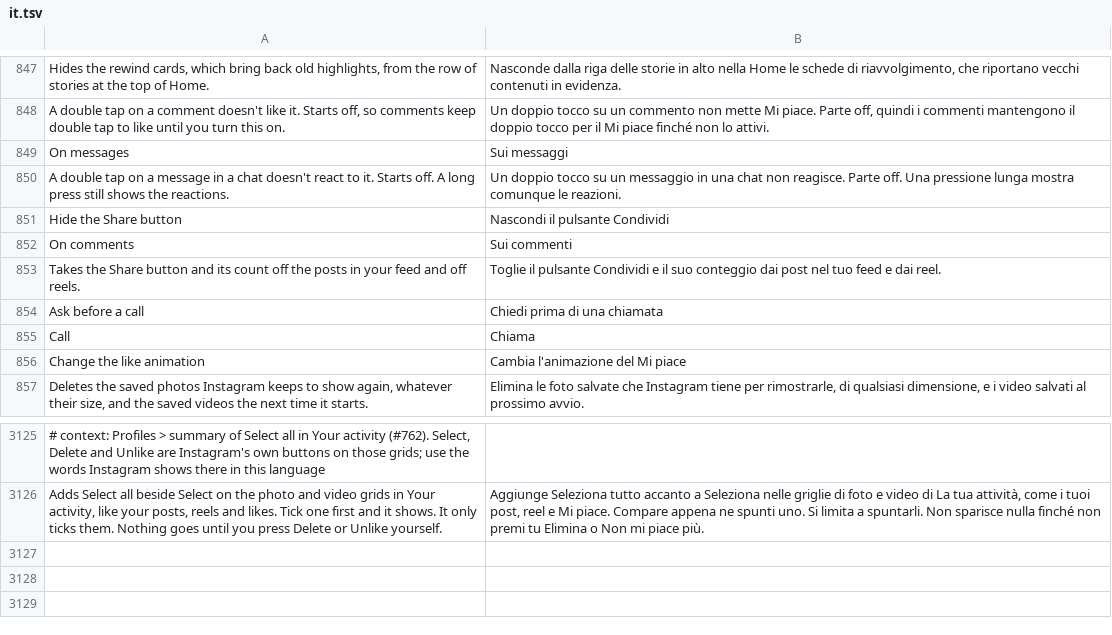
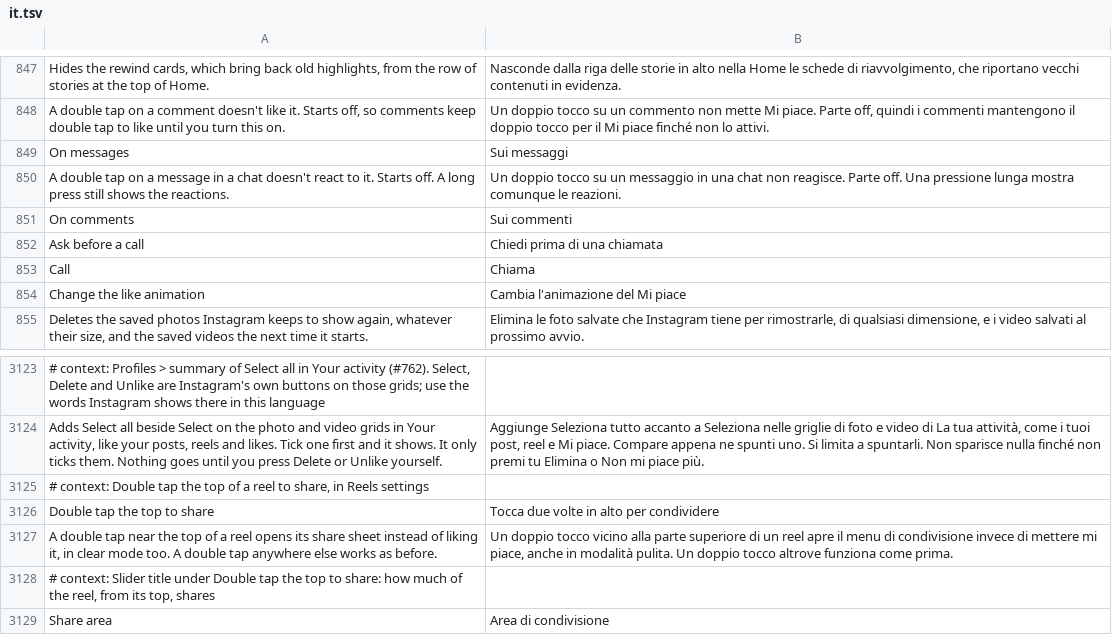
Before and after one commit to Muthu1203-abi/Hushgram, a TSV file: extensions/shared/library/src/main/l10n/it.tsv, drawn as a sheet; only a part is shown, gaps mark what is left out; removed rows and columns are numbered as before the commit, all else as after; the diff names each change by its address in the sheet, - before the commit and + after, or states it on an @@ line.

```diff
--- a/extensions/shared/library/src/main/l10n/it.tsv
+++ b/extensions/shared/library/src/main/l10n/it.tsv
-row 851: Hide the Share button | Nascondi il pulsante Condividi
-row 853: Takes the Share button and its count off the posts in your feed and off reels. | Toglie il pulsante Condividi e il suo conteggio dai post nel tuo feed e dai reel.
+row 3125: # context: Double tap the top of a reel to share, in Reels settings
+row 3126: Double tap the top to share | Tocca due volte in alto per condividere
+row 3127: A double tap near the top of a reel opens its share sheet instead of liking it, in clear mode too. A double tap anywhere else works as before. | Un doppio tocco vicino alla parte superiore di un reel apre il menu di condivisione invece di mettere mi piace, anche in modalità pulita. Un doppio tocco altrove funziona come prima.
+row 3128: # context: Slider title under Double tap the top to share: how much of the reel, from its top, shares
+row 3129: Share area | Area di condivisione
```
Also changed, not shown: extensions/shared/library/src/main/l10n/ar.tsv, extensions/shared/library/src/main/l10n/es.tsv, 35 other files.
